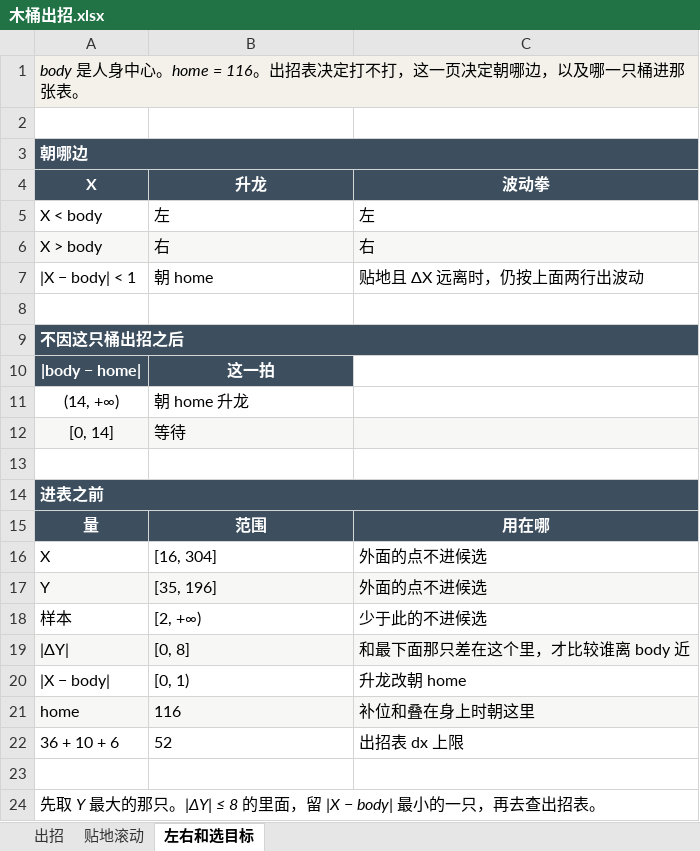
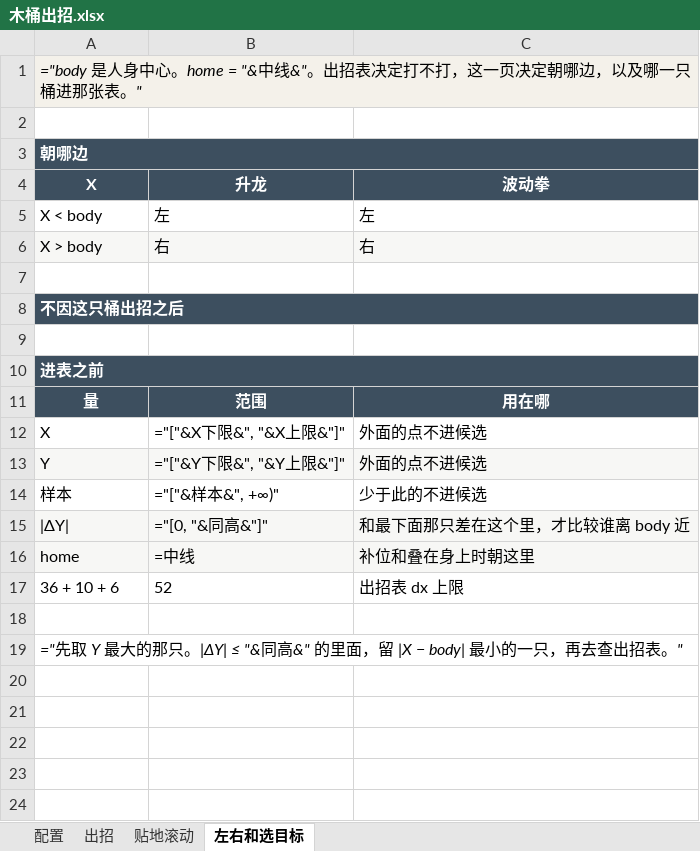
Before and after one commit to dead-lee/pub-street-fighter-ai, an Excel workbook: 木桶出招.xlsx, sheet 左右和选目标, drawn as a sheet; values as stored, in another font and other column widths than the file's, no borders; formulas without a stored value are shown as written; removed rows and columns are numbered as before the commit, all else as after; the diff names each change by its address in the sheet, - before the commit and + after, or states it on an @@ line.

```diff
--- a/木桶出招.xlsx (sheet 左右和选目标)
+++ b/木桶出招.xlsx (sheet 左右和选目标)
+sheet tab: 配置
-A1: body 是人身中心。home = 116。出招表决定打不打，这一页决定朝哪边，以及哪一只桶进那张表。
+A1: ="body 是人身中心。home = "&中线&"。出招表决定打不打，这一页决定朝哪边，以及哪一只桶进那张表。"
-row 7: |X − body| < 1 | 朝 home | 贴地且 ΔX 远离时，仍按上面两行出波动
-row 10: |body − home| | 这一拍
-row 11: (14, +∞) | 朝 home 升龙
-row 12: [0, 14] | 等待
-B12: [16, 304]
+B12: ="["&X下限&", "&X上限&"]"
-B13: [35, 196]
+B13: ="["&Y下限&", "&Y上限&"]"
-B14: [2, +∞)
+B14: ="["&样本&", +∞)"
-B15: [0, 8]
+B15: ="[0, "&同高&"]"
-row 20: |X − body| | [0, 1) | 升龙改朝 home
-B16: 116
+B16: =中线
-A19: 先取 Y 最大的那只。|ΔY| ≤ 8 的里面，留 |X − body| 最小的一只，再去查出招表。
+A19: ="先取 Y 最大的那只。|ΔY| ≤ "&同高&" 的里面，留 |X − body| 最小的一只，再去查出招表。"
```
Also changed, not shown: sheet 贴地滚动, sheet 出招, 18 other files.
